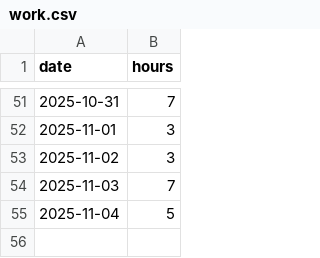
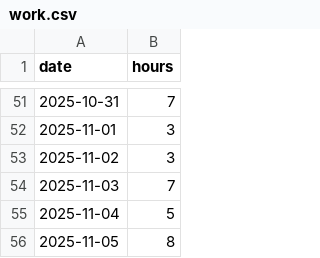
Before and after one commit to februarysea/februarysea, a CSV file: data/work.csv, drawn as a sheet; only a part is shown, gaps mark what is left out.

Commit message:
Add entry for 2025-11-05 with value 8

```diff
--- a/data/work.csv
+++ b/data/work.csv
@@ -55 +55,2 @@ date,hours
 2025-11-04, 5
+2025-11-05, 8
```
